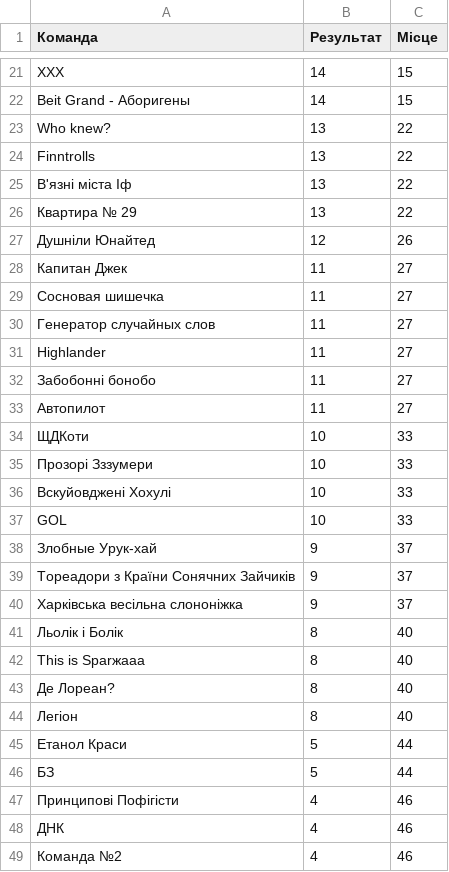
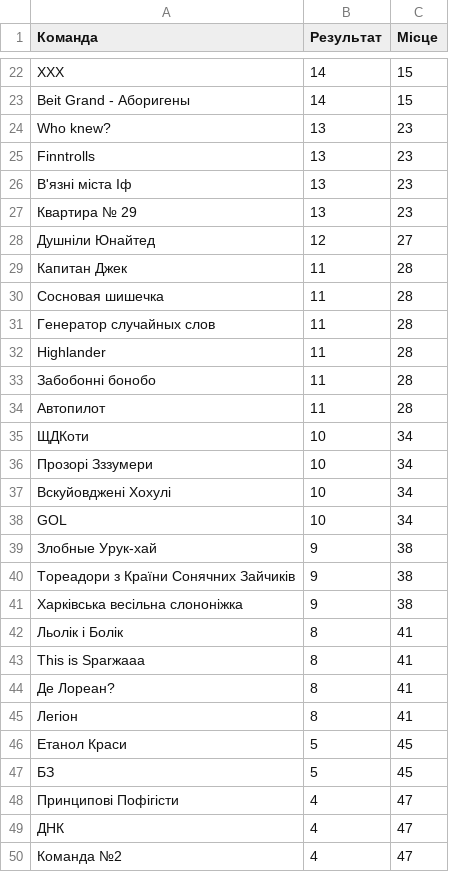
Before and after one commit to evgeniuz/luk-rating, a CSV file: raw/tovstolobyk.csv, drawn as a sheet; only a part is shown, gaps mark what is left out; addresses are those after the commit; the diff covers the shown part only; the diff names each change by its address in the sheet, - before the commit and + after, or states it on an @@ line.

```diff
--- a/raw/tovstolobyk.csv
+++ b/raw/tovstolobyk.csv
-C24:C27 (Місце): 22
+C24:C27 (Місце): 23
-C28 (Місце): 26
+C28 (Місце): 27
-C29:C34 (Місце): 27
+C29:C34 (Місце): 28
-C35:C38 (Місце): 33
+C35:C38 (Місце): 34
-C39:C41 (Місце): 37
+C39:C41 (Місце): 38
-C42:C45 (Місце): 40
+C42:C45 (Місце): 41
-C46:C47 (Місце): 44
+C46:C47 (Місце): 45
-C48:C50 (Місце): 46
+C48:C50 (Місце): 47
```
Also changed, not shown: 1 added row and 2 edited cells elsewhere in this file, history.csv.
